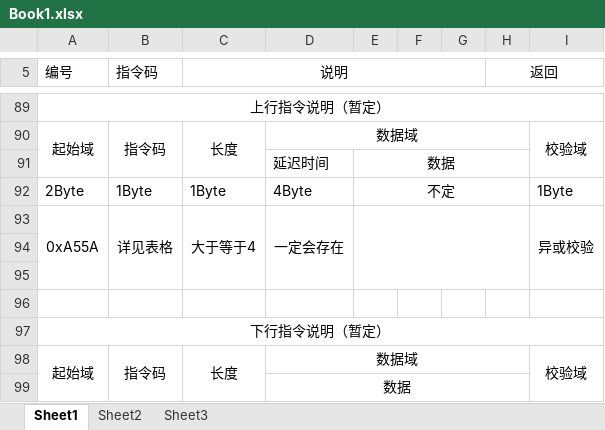
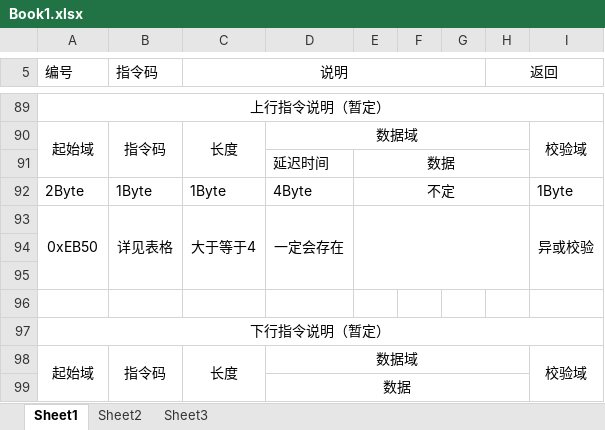
Before and after one commit to zyj408/Cube_Sw, an Excel workbook: Book1.xlsx, sheet Sheet1, drawn as a sheet; only a part is shown, gaps mark what is left out; values as stored, in another font and other column widths than the file's, no borders; the diff names each change by its address in the sheet, - before the commit and + after, or states it on an @@ line.

```diff
--- a/Book1.xlsx (sheet Sheet1)
+++ b/Book1.xlsx (sheet Sheet1)
-A93 (编号): 0xA55A
+A93 (编号): 0xEB50
```
Also changed, not shown: 14 other files.
